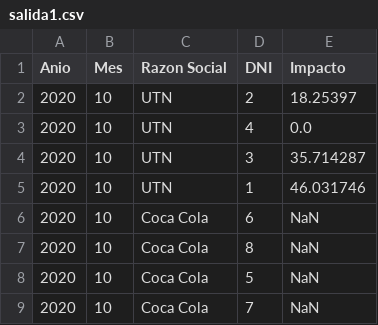
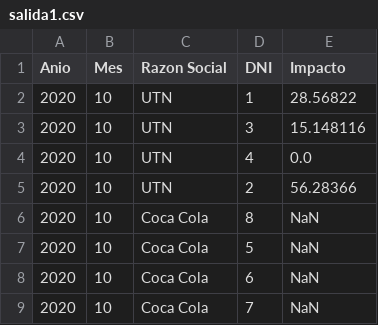
Before and after one commit to SebasCafiero/huella-carbono-sw, a CSV file: src/main/resources/salida1.csv, drawn as a sheet.

```diff
--- a/src/main/resources/salida1.csv
+++ b/src/main/resources/salida1.csv
@@ -1,9 +1,9 @@
 Anio, Mes, Razon Social, DNI, Impacto
-2020, 10, UTN, 2, 18.25397
+2020, 10, UTN, 1, 28.56822
+2020, 10, UTN, 3, 15.148116
 2020, 10, UTN, 4, 0.0
-2020, 10, UTN, 3, 35.714287
-2020, 10, UTN, 1, 46.031746
-2020, 10, Coca Cola, 6, NaN
+2020, 10, UTN, 2, 56.28366
 2020, 10, Coca Cola, 8, NaN
 2020, 10, Coca Cola, 5, NaN
+2020, 10, Coca Cola, 6, NaN
 2020, 10, Coca Cola, 7, NaN
```
Also changed, not shown: 10 other files.
